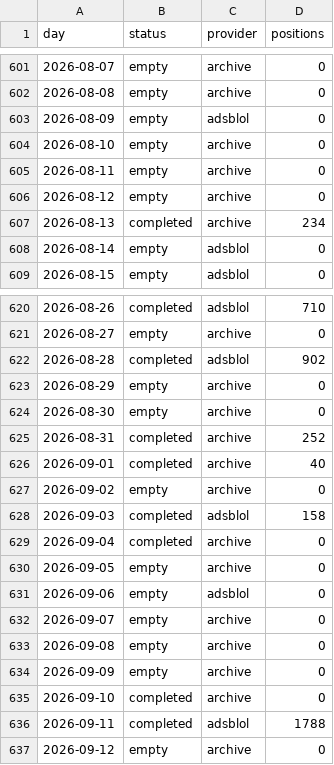
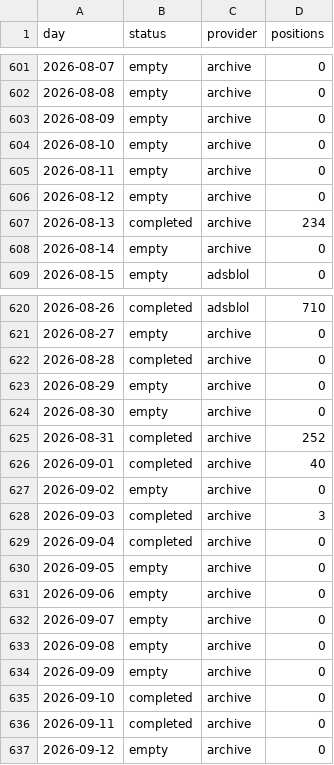
Before and after one commit to peterridzon/lietadielka, a CSV file: data/observations/505fa0/days.csv, drawn as a sheet; only a part is shown, gaps mark what is left out.

Commit message:
data: doplnenie histórie 2026-09-13

```diff
--- a/data/observations/505fa0/days.csv
+++ b/data/observations/505fa0/days.csv
@@ -602,3 +602,3 @@ day,status,provider,positions
 2026-08-08,empty,archive,0
-2026-08-09,empty,adsblol,0
+2026-08-09,empty,archive,0
 2026-08-10,empty,archive,0
@@ -607,3 +607,3 @@ day,status,provider,positions
 2026-08-13,completed,archive,234
-2026-08-14,empty,adsblol,0
+2026-08-14,empty,archive,0
 2026-08-15,empty,adsblol,0
@@ -621,3 +621,3 @@ day,status,provider,positions
 2026-08-27,empty,archive,0
-2026-08-28,completed,adsblol,902
+2026-08-28,completed,archive,0
 2026-08-29,empty,archive,0
@@ -627,6 +627,6 @@ day,status,provider,positions
 2026-09-02,empty,archive,0
-2026-09-03,completed,adsblol,158
+2026-09-03,completed,archive,3
 2026-09-04,completed,archive,0
 2026-09-05,empty,archive,0
-2026-09-06,empty,adsblol,0
+2026-09-06,empty,archive,0
 2026-09-07,empty,archive,0
@@ -635,3 +635,3 @@ day,status,provider,positions
 2026-09-10,completed,archive,0
-2026-09-11,completed,adsblol,1788
+2026-09-11,completed,archive,0
 2026-09-12,empty,archive,0
```
Also changed, not shown: data/observations/505c06/days.csv, data/observations/505c07/days.csv, 2 other files.
